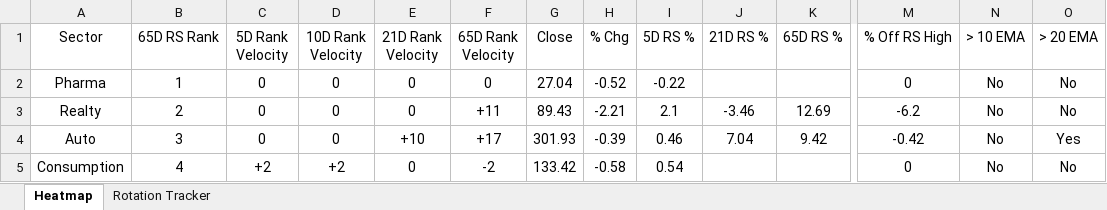
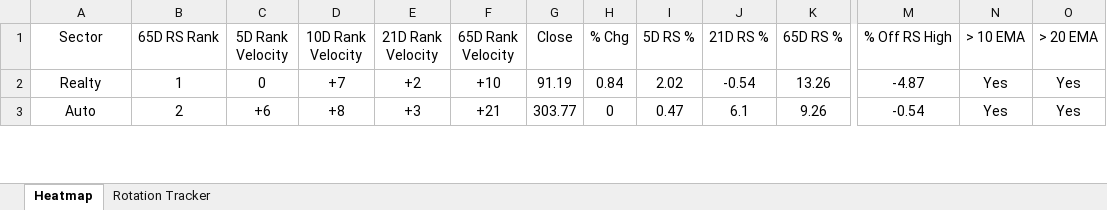
Before and after one commit to chethanshivaraju94-netizen/nse-market-monitor, an Excel workbook: NSE_Sector_Monitor.xlsx, sheet Heatmap, drawn as a sheet; only a part is shown, gaps mark what is left out; values as stored, in another font and other column widths than the file's, no borders; conditional formats not drawn; removed rows and columns are numbered as before the commit, all else as after; rows hold the shown columns only; the diff covers the shown part only; the diff names each change by its address in the sheet, - before the commit and + after, or states it on an @@ line.

```diff
--- a/NSE_Sector_Monitor.xlsx (sheet Heatmap)
+++ b/NSE_Sector_Monitor.xlsx (sheet Heatmap)
-row 2: Pharma | 1 | 0 | 0 | 0 | 0 | 27.04 | -0.52 | -0.22 |  |  | 0 | No | No
-B2 (65D RS Rank): 2
+B2 (65D RS Rank): 1
-D2 (10D Rank Velocity): 0
+D2 (10D Rank Velocity): +7
-E2 (21D Rank Velocity): 0
+E2 (21D Rank Velocity): +2
-F2 (65D Rank Velocity): +11
+F2 (65D Rank Velocity): +10
-G2 (Close): 89.43
+G2 (Close): 91.19
-H2 (% Chg): -2.21
+H2 (% Chg): 0.84
-I2 (5D RS %): 2.1
+I2 (5D RS %): 2.02
-J2 (21D RS %): -3.46
+J2 (21D RS %): -0.54
-K2 (65D RS %): 12.69
+K2 (65D RS %): 13.26
-M2 (% Off RS High): -6.2
+M2 (% Off RS High): -4.87
-N2:N3 (> 10 EMA): No
+N2:N3 (> 10 EMA): Yes
-O2 (> 20 EMA): No
+O2 (> 20 EMA): Yes
-B3 (65D RS Rank): 3
+B3 (65D RS Rank): 2
-C3 (5D Rank Velocity): 0
+C3 (5D Rank Velocity): +6
-D3 (10D Rank Velocity): 0
+D3 (10D Rank Velocity): +8
-E3 (21D Rank Velocity): +10
+E3 (21D Rank Velocity): +3
-F3 (65D Rank Velocity): +17
+F3 (65D Rank Velocity): +21
-G3 (Close): 301.93
+G3 (Close): 303.77
-H3 (% Chg): -0.39
+H3 (% Chg): 0
-I3 (5D RS %): 0.46
+I3 (5D RS %): 0.47
-J3 (21D RS %): 7.04
+J3 (21D RS %): 6.1
-K3 (65D RS %): 9.42
+K3 (65D RS %): 9.26
-M3 (% Off RS High): -0.42
+M3 (% Off RS High): -0.54
-row 5: Consumption | 4 | +2 | +2 | 0 | -2 | 133.42 | -0.58 | 0.54 |  |  | 0 | No | No
```
Also changed, not shown: 9 added rows, 7 removed rows and 156 edited cells elsewhere in this sheet, sheet Rotation Tracker, NSE_Market_Monitor.xlsx.
